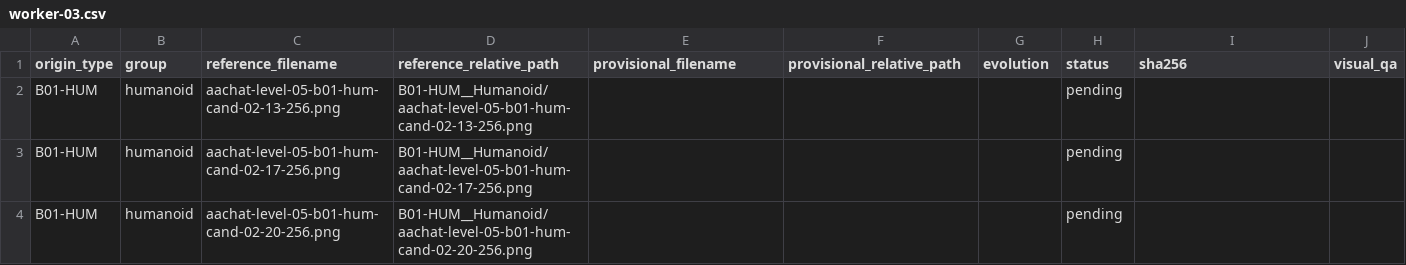
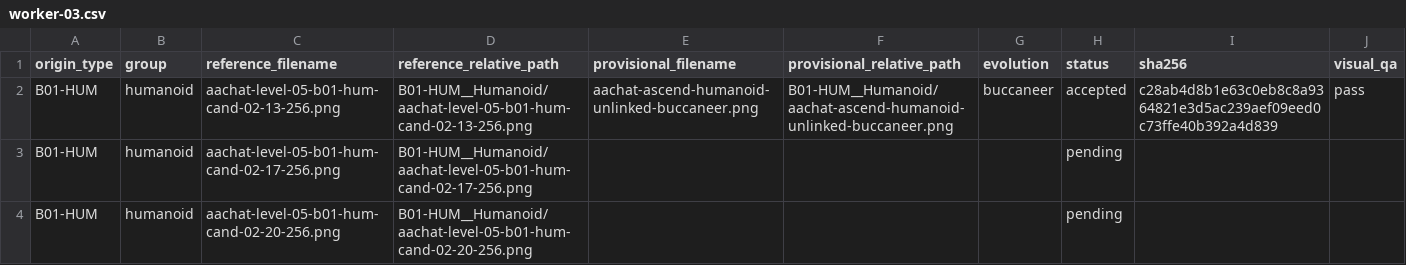
Before and after one commit to sotaooo/aachat-character-kit, a CSV file: agent-icons/level-05/.orchestration/native-1254/assignments/worker-03.csv, drawn as a sheet; only a part is shown.

Commit message:
Add worker 03 Level 5 pilot canonical

```diff
--- a/agent-icons/level-05/.orchestration/native-1254/assignments/worker-03.csv
+++ b/agent-icons/level-05/.orchestration/native-1254/assignments/worker-03.csv
@@ -1,3 +1,3 @@
 origin_type,group,reference_filename,reference_relative_path,provisional_filename,provisional_relative_path,evolution,status,sha256,visual_qa
-B01-HUM,humanoid,aachat-level-05-b01-hum-cand-02-13-256.png,B01-HUM__Humanoid/aachat-level-05-b01-hum-cand-02-13-256.png,,,,pending,,
+B01-HUM,humanoid,aachat-level-05-b01-hum-cand-02-13-256.png,B01-HUM__Humanoid/aachat-level-05-b01-hum-cand-02-13-256.png,aachat-ascend-humanoid-unlinked-buccaneer.png,B01-HUM__Humanoid/aachat-ascend-humanoid-unlinked-buccaneer.png,buccaneer,accepted,c28ab4d8b1e63c0eb8c8a9364821e3d5ac239aef09eed0c73ffe40b392a4d839,pass
 B01-HUM,humanoid,aachat-level-05-b01-hum-cand-02-17-256.png,B01-HUM__Humanoid/aachat-level-05-b01-hum-cand-02-17-256.png,,,,pending,,
```
Also changed, not shown: 1 other file.
